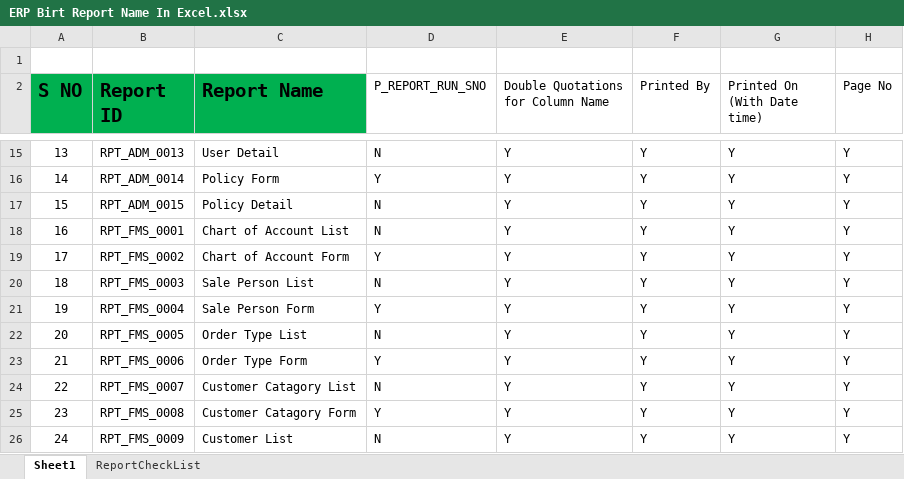
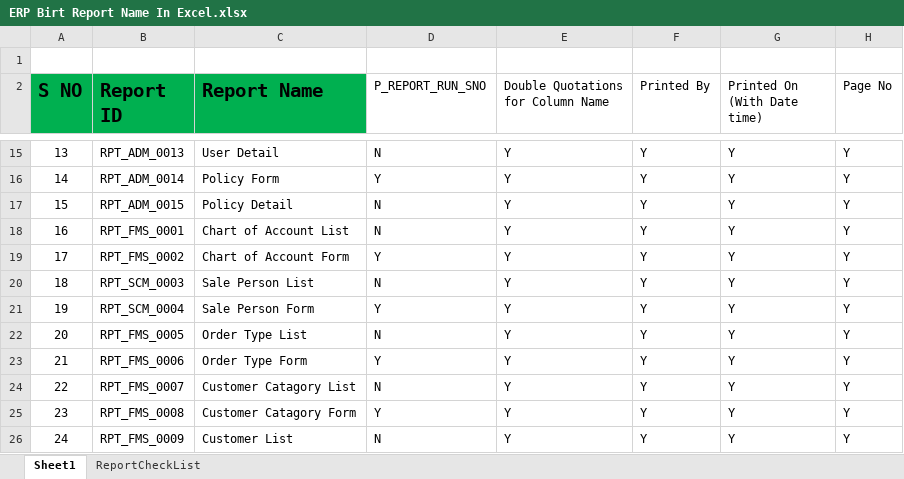
Before and after one commit to FarrukhShaikh21/ERPBirtReports, an Excel workbook: ERPBirtReports/ViewController/birtreport/ERP Birt Report Name In Excel.xlsx, sheet Sheet1, drawn as a sheet; only a part is shown, gaps mark what is left out; values as stored, in another font and other column widths than the file's, no borders; the diff names each change by its address in the sheet, - before the commit and + after, or states it on an @@ line.

```diff
--- a/ERPBirtReports/ViewController/birtreport/ERP Birt Report Name In Excel.xlsx (sheet Sheet1)
+++ b/ERPBirtReports/ViewController/birtreport/ERP Birt Report Name In Excel.xlsx (sheet Sheet1)
-B20 (Report ID): RPT_FMS_0003
+B20 (Report ID): RPT_SCM_0003
-B21 (Report ID): RPT_FMS_0004
+B21 (Report ID): RPT_SCM_0004
```
Also changed, not shown: 1 other file.
